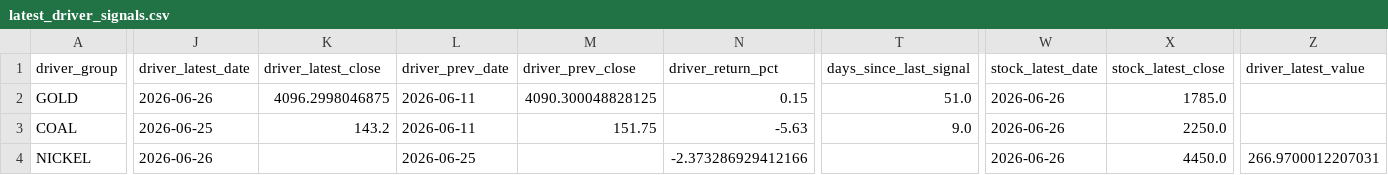
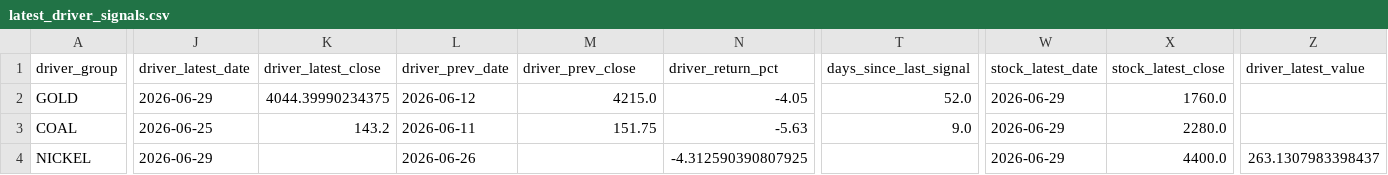
Before and after one commit to KangBaxxxo/indo-market-dashboard, a CSV file: data/processed/latest_driver_signals.csv, drawn as a sheet; only a part is shown, gaps mark what is left out; the diff covers the shown part only; the diff names each change by its address in the sheet, - before the commit and + after, or states it on an @@ line.

```diff
--- a/data/processed/latest_driver_signals.csv
+++ b/data/processed/latest_driver_signals.csv
-J2 (driver_latest_date): 2026-06-26
+J2 (driver_latest_date): 2026-06-29
-K2 (driver_latest_close): 4096.2998046875
+K2 (driver_latest_close): 4044.39990234375
-L2 (driver_prev_date): 2026-06-11
+L2 (driver_prev_date): 2026-06-12
-M2 (driver_prev_close): 4090.300048828125
+M2 (driver_prev_close): 4215.0
-N2 (driver_return_pct): 0.15
+N2 (driver_return_pct): -4.05
-T2 (days_since_last_signal): 51.0
+T2 (days_since_last_signal): 52.0
-W2:W4 (stock_latest_date): 2026-06-26
+W2:W4 (stock_latest_date): 2026-06-29
-X2 (stock_latest_close): 1785.0
+X2 (stock_latest_close): 1760.0
-X3 (stock_latest_close): 2250.0
+X3 (stock_latest_close): 2280.0
-J4 (driver_latest_date): 2026-06-26
+J4 (driver_latest_date): 2026-06-29
-L4 (driver_prev_date): 2026-06-25
+L4 (driver_prev_date): 2026-06-26
-N4 (driver_return_pct): -2.373286929412166
+N4 (driver_return_pct): -4.312590390807925
-X4 (stock_latest_close): 4450.0
+X4 (stock_latest_close): 4400.0
-Z4 (driver_latest_value): 266.9700012207031
+Z4 (driver_latest_value): 263.1307983398437
```
Also changed, not shown: 1 edited cell elsewhere in this file, data/processed/gold_hrta_confidence_signal.csv, 2 other files.
